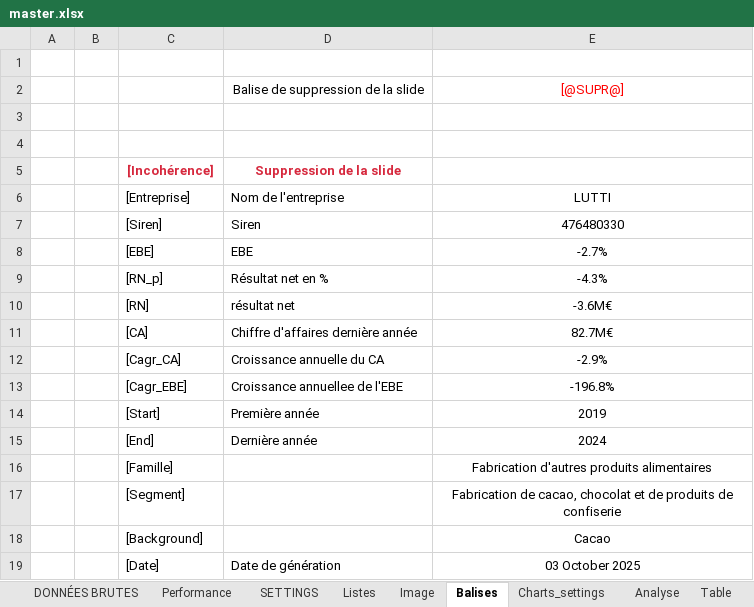
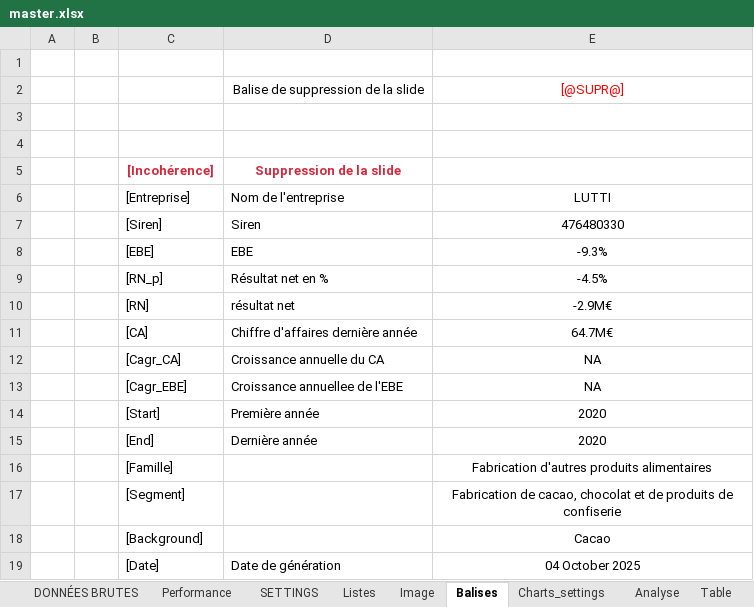
Before and after one commit to VSammpo/kaivaa-builder, an Excel workbook: templates/Benchmark3/master.xlsx, sheet Balises, drawn as a sheet; values as stored, in another font and other column widths than the file's, no borders; table styles not drawn; the diff names each change by its address in the sheet, - before the commit and + after, or states it on an @@ line.

```diff
--- a/templates/Benchmark3/master.xlsx (sheet Balises)
+++ b/templates/Benchmark3/master.xlsx (sheet Balises)
-E8: -2.7%
+E8: -9.3%
-E9: -4.3%
+E9: -4.5%
-E10: -3.6M€
+E10: -2.9M€
-E11: 82.7M€
+E11: 64.7M€
-E12: -2.9%
+E12: NA
-E13: -196.8%
+E13: NA
-E14: 2019
+E14: 2020
-E15: 2024
+E15: 2020
-E19: 03 October 2025
+E19: 04 October 2025
```
Also changed, not shown: sheet Performance, sheet Analyse, sheet Listes, charts or pictures, 21 other files.
